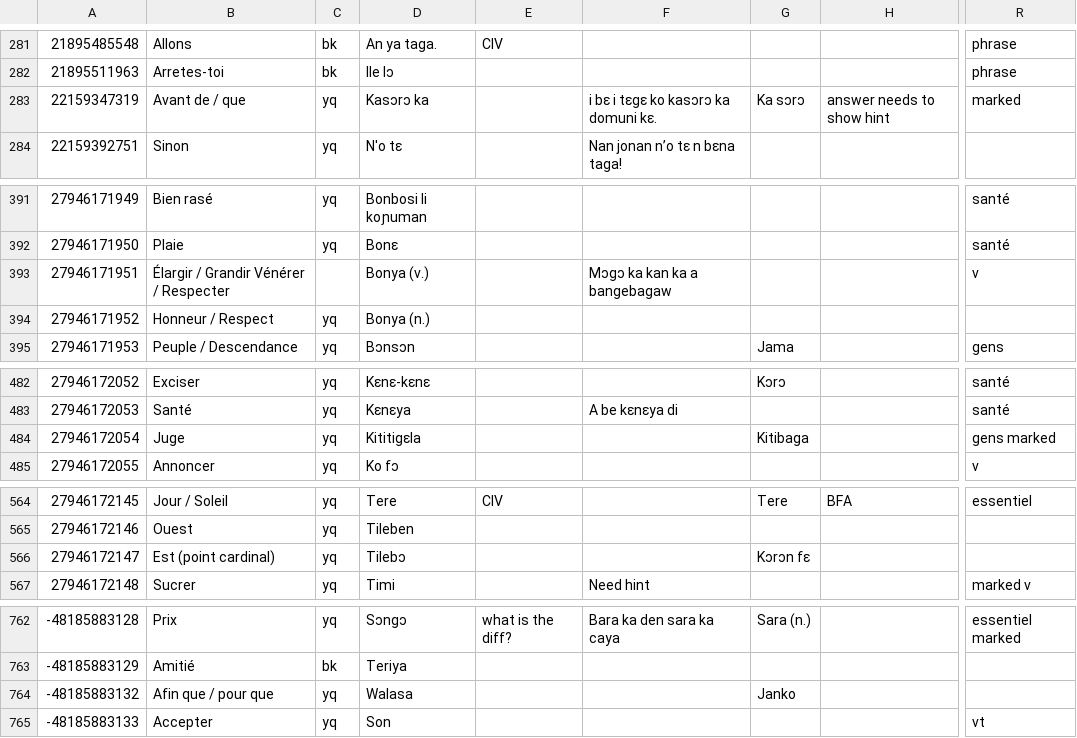
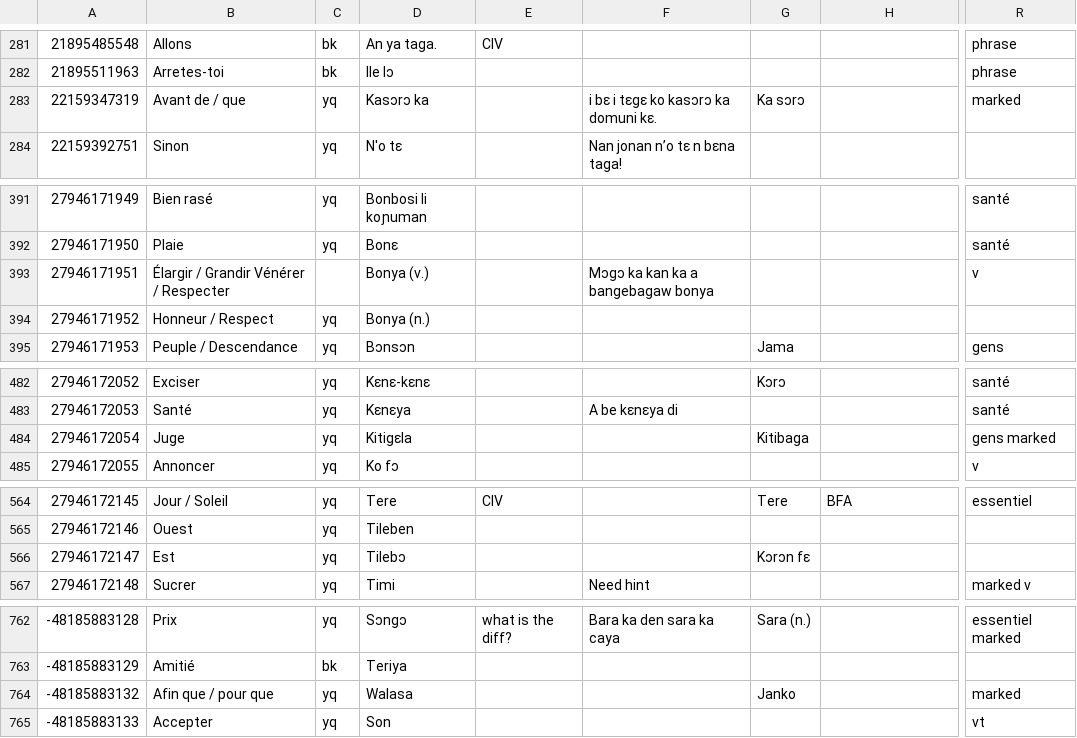
Before and after one commit to boydkelly/blog, a TSV file: static/download/Master-VOCAB.tsv, drawn as a sheet; only a part is shown, gaps mark what is left out; the diff covers the shown part only; the diff names each change by its address in the sheet, - before the commit and + after, or states it on an @@ line.

Commit message:
anki updates by script

```diff
--- a/static/download/Master-VOCAB.tsv
+++ b/static/download/Master-VOCAB.tsv
-H283: answer needs to show hint
+H283: (empty)
-F393: Mɔgɔ ka kan ka a bangebagaw
+F393: Mɔgɔ ka kan ka a bangebagaw bonya
-D484: Kititigɛla
+D484: Kitigɛla
-B566: Est (point cardinal)
+B566: Est
-R764: (empty)
+R764: marked
```
Also changed, not shown: 2 edited cells elsewhere in this file.
